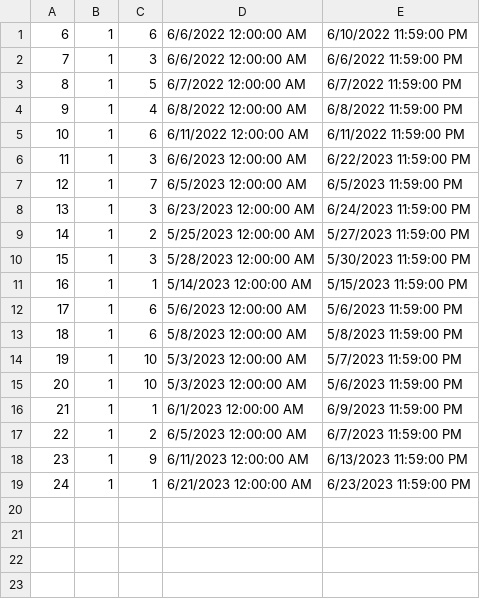
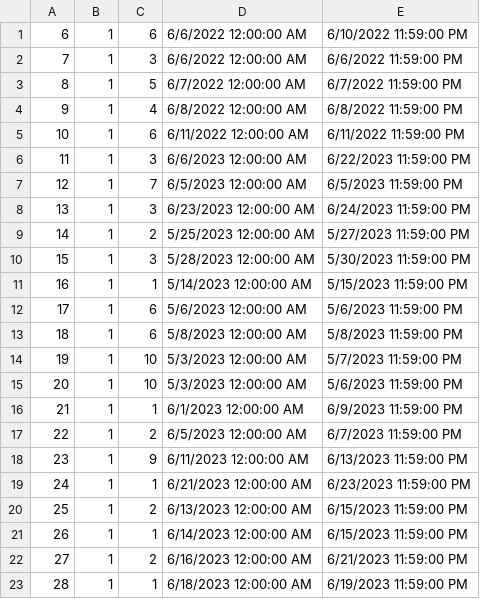
Before and after one commit to anjalovric/Tim1, a CSV file: InitialProject/Resources/Data/accommodationReservations.csv, drawn as a sheet; the diff names each change by its address in the sheet, - before the commit and + after, or states it on an @@ line.

```diff
--- a/InitialProject/Resources/Data/accommodationReservations.csv
+++ b/InitialProject/Resources/Data/accommodationReservations.csv
+row 20: 25 | 1 | 2 | 6/13/2023 12:00:00 AM | 6/15/2023 11:59:00 PM
+row 21: 26 | 1 | 1 | 6/14/2023 12:00:00 AM | 6/15/2023 11:59:00 PM
+row 22: 27 | 1 | 2 | 6/16/2023 12:00:00 AM | 6/21/2023 11:59:00 PM
+row 23: 28 | 1 | 1 | 6/18/2023 12:00:00 AM | 6/19/2023 11:59:00 PM
```
Also changed, not shown: InitialProject/Resources/Data/accommodationReviewImages.csv, InitialProject/Resources/Data/forumComments.csv, 8 other files.
